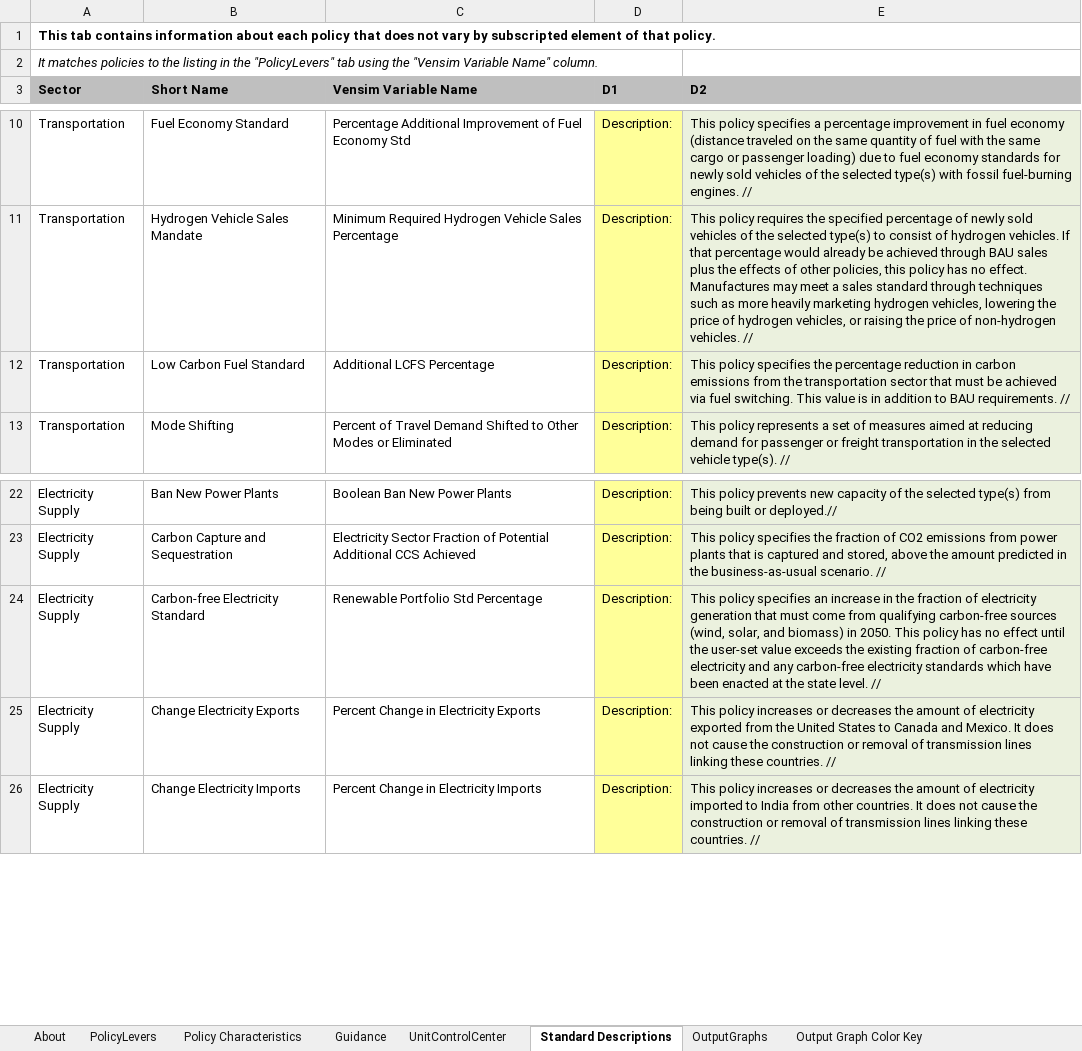
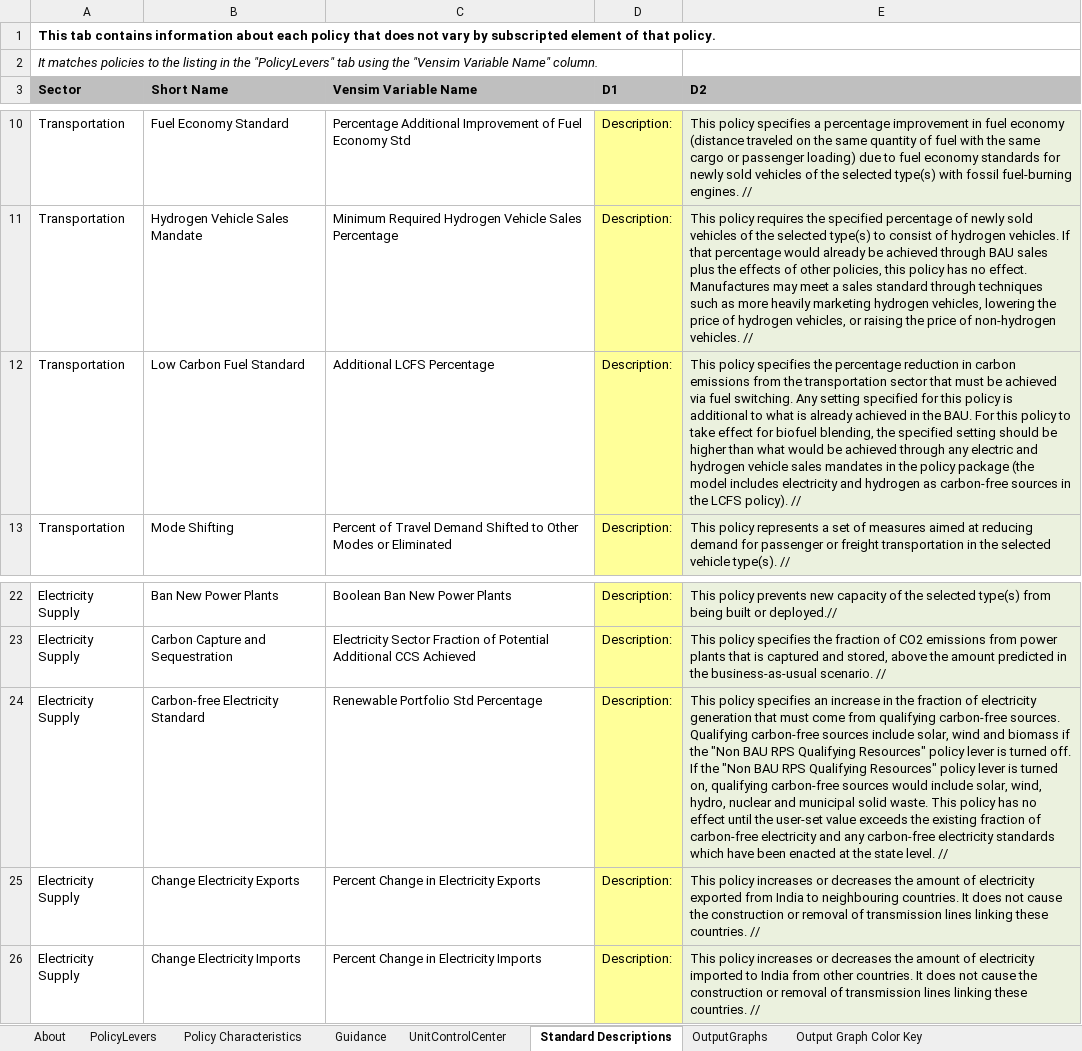
Before and after one commit to EnergyInnovation/eps-india, an Excel workbook: WebAppData.xlsx, sheet Standard Descriptions, drawn as a sheet; only a part is shown, gaps mark what is left out; values as stored, in another font and other column widths than the file's, no borders; conditional formats not drawn; the diff names each change by its address in the sheet, - before the commit and + after, or states it on an @@ line.

```diff
--- a/WebAppData.xlsx (sheet Standard Descriptions)
+++ b/WebAppData.xlsx (sheet Standard Descriptions)
-E12 (D2): …fuel switching. This value is in addition to BAU requirements. //
+E12 (D2): …fuel switching. Any setting specified for this policy is additional to what is already achieved in the BAU. For this policy to take effect for biofuel blending, the specified setting should be higher than what would be achieved through any electric and hydrogen vehicle sales mandates in the policy package (the model includes electricity and hydrogen as carbon-free sources in the LCFS policy). //
-E24 (D2): …qualifying carbon-free sources (wind, solar, and biomass) in 2050. This policy…
+E24 (D2): …qualifying carbon-free sources. Qualifying carbon-free sources include solar, wind and biomass if the "Non BAU RPS Qualifying Resources" policy lever is turned off. If the "Non BAU RPS Qualifying Resources" policy lever is turned on, qualifying carbon-free sources would include solar, wind, hydro, nuclear and municipal solid waste. This policy…
-E25 (D2): …exported from the United States to Canada and Mexico. It does…
+E25 (D2): …exported from India to neighbouring countries. It does…
```
Also changed, not shown: sheet Guidance, sheet Policy Characteristics, sheet PolicyLevers.
